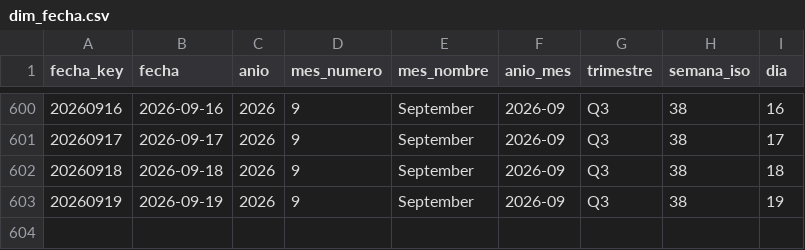
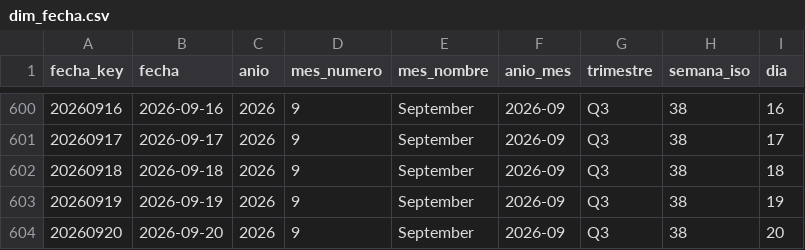
Before and after one commit to sgarzong/grupasa, a CSV file: data/powerbi/dim_fecha.csv, drawn as a sheet; only a part is shown, gaps mark what is left out; the diff names each change by its address in the sheet, - before the commit and + after, or states it on an @@ line.

```diff
--- a/data/powerbi/dim_fecha.csv
+++ b/data/powerbi/dim_fecha.csv
+row 604: 20260920 | 2026-09-20 | 2026 | 9 | September | 2026-09 | Q3 | 38 | 20
```
Also changed, not shown: data/curated/contenedores_actual.csv, data/history/asignacion_plan_grupasa.csv, 6 other files.
